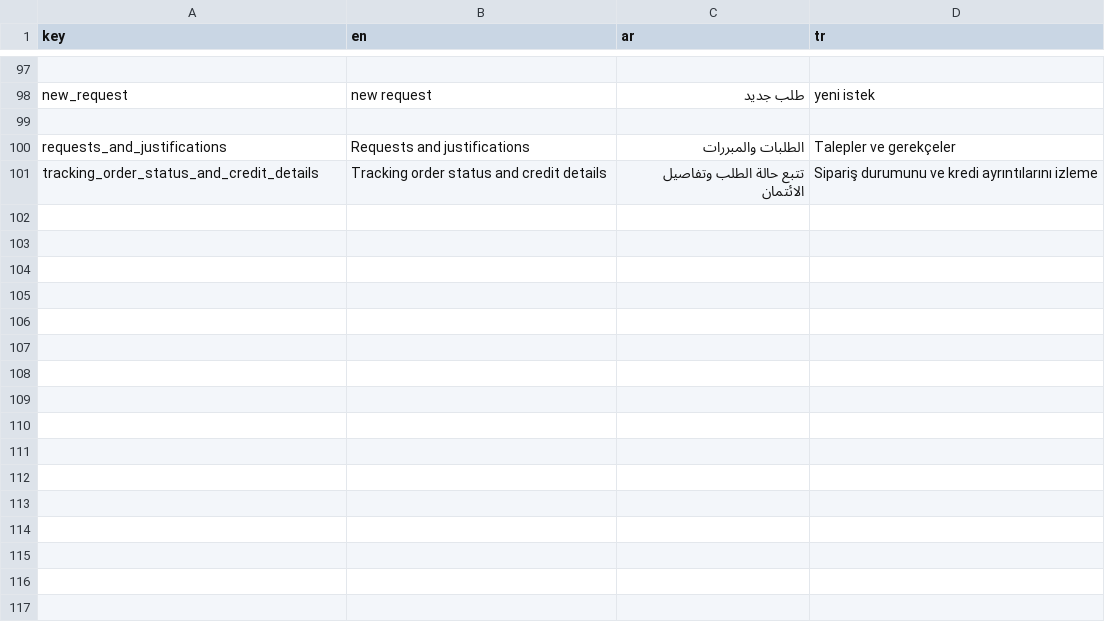
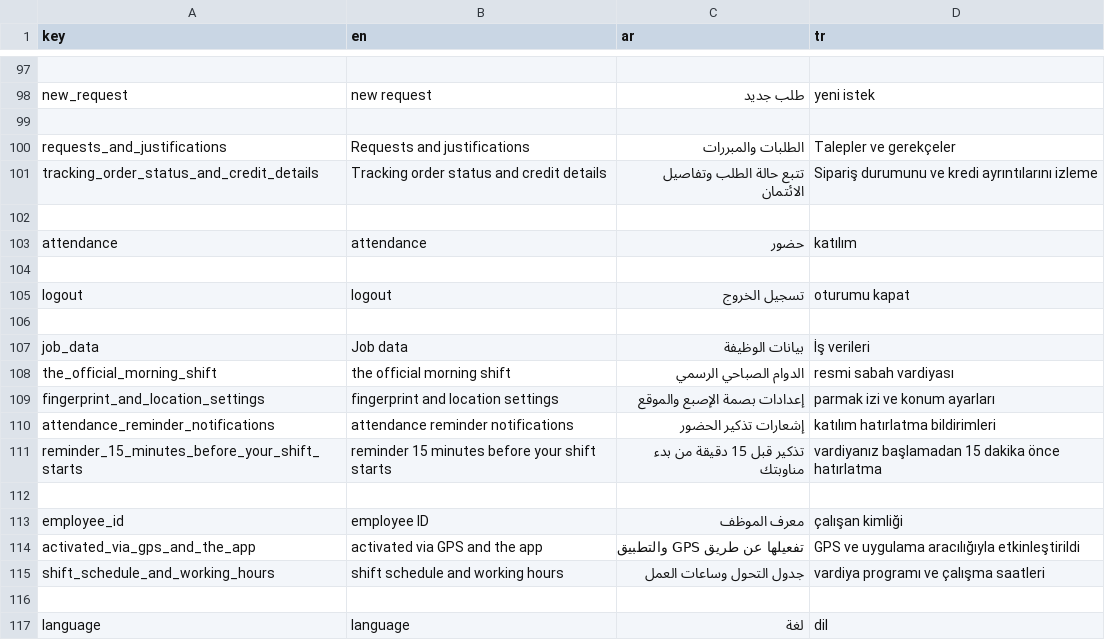
Before and after one commit to El-Baltagy/pissarde, a CSV file: assets/l10n/translations.csv, drawn as a sheet; only a part is shown, gaps mark what is left out.

```diff
--- a/assets/l10n/translations.csv
+++ b/assets/l10n/translations.csv
@@ -101 +101,17 @@ requests_and_justifications,Requests and justifications,الطلبات والم
 tracking_order_status_and_credit_details,Tracking order status and credit details,تتبع حالة الطلب وتفاصيل الائتمان,Sipariş durumunu ve kredi ayrıntılarını izleme
+
+attendance,attendance,حضور,katılım
+
+logout,logout,تسجيل الخروج,oturumu kapat
+
+job_data,Job data,بيانات الوظيفة,İş verileri
+the_official_morning_shift,the official morning shift,الدوام الصباحي الرسمي,resmi sabah vardiyası
+fingerprint_and_location_settings,fingerprint and location settings,إعدادات بصمة الإصبع والموقع,parmak izi ve konum ayarları
+attendance_reminder_notifications,attendance reminder notifications,إشعارات تذكير الحضور,katılım hatırlatma bildirimleri
+reminder_15_minutes_before_your_shift_starts,reminder 15 minutes before your shift starts,تذكير قبل 15 دقيقة من بدء مناوبتك,vardiyanız başlamadan 15 dakika önce hatırlatma
+
+employee_id,employee ID,معرف الموظف,çalışan kimliği
+activated_via_gps_and_the_app,activated via GPS and the app,تفعيلها عن طريق GPS والتطبيق,GPS ve uygulama aracılığıyla etkinleştirildi
+shift_schedule_and_working_hours,shift schedule and working hours,جدول التحول وساعات العمل,vardiya programı ve çalışma saatleri
+
+language,language,لغة,dil
```
Also changed, not shown: 20 other files.
